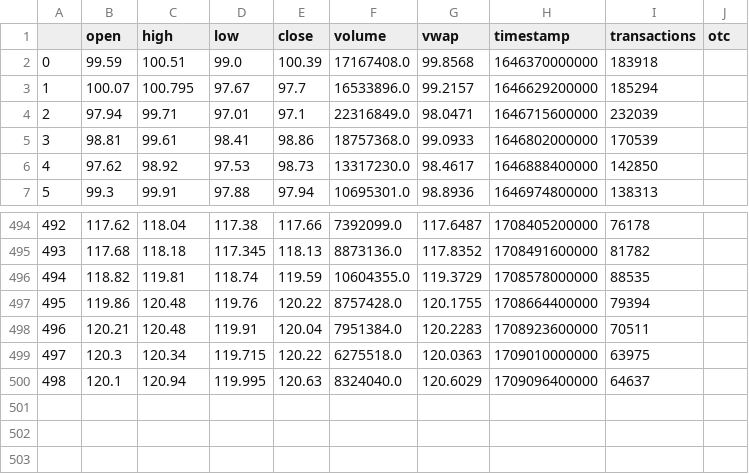
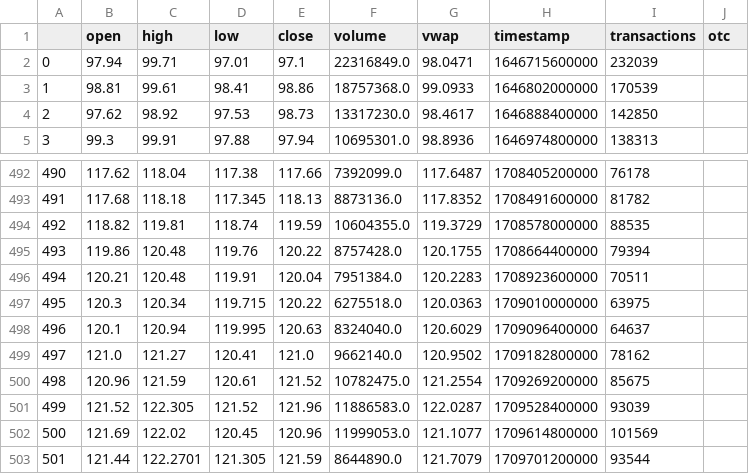
Before and after one commit to q-vo/ema_sma, a CSV file: data/XLI.csv, drawn as a sheet; only a part is shown, gaps mark what is left out; removed rows and columns are numbered as before the commit, all else as after; the diff names each change by its address in the sheet, - before the commit and + after, or states it on an @@ line.

```diff
--- a/data/XLI.csv
+++ b/data/XLI.csv
-row 2: 0 | 99.59 | 100.51 | 99.0 | 100.39 | 17167408.0 | 99.8568 | 1646370000000 | 183918
-row 3: 1 | 100.07 | 100.795 | 97.67 | 97.7 | 16533896.0 | 99.2157 | 1646629200000 | 185294
@@ column A renumbered between rows 2 and 498 @@
+row 499: 497 | 121.0 | 121.27 | 120.41 | 121.0 | 9662140.0 | 120.9502 | 1709182800000 | 78162
+row 500: 498 | 120.96 | 121.59 | 120.61 | 121.52 | 10782475.0 | 121.2554 | 1709269200000 | 85675
+row 501: 499 | 121.52 | 122.305 | 121.52 | 121.96 | 11886583.0 | 122.0287 | 1709528400000 | 93039
+row 502: 500 | 121.69 | 122.02 | 120.45 | 120.96 | 11999053.0 | 121.1077 | 1709614800000 | 101569
+row 503: 501 | 121.44 | 122.2701 | 121.305 | 121.59 | 8644890.0 | 121.7079 | 1709701200000 | 93544
```
Also changed, not shown: data/GLD.csv, data/IWM.csv, 18 other files.
